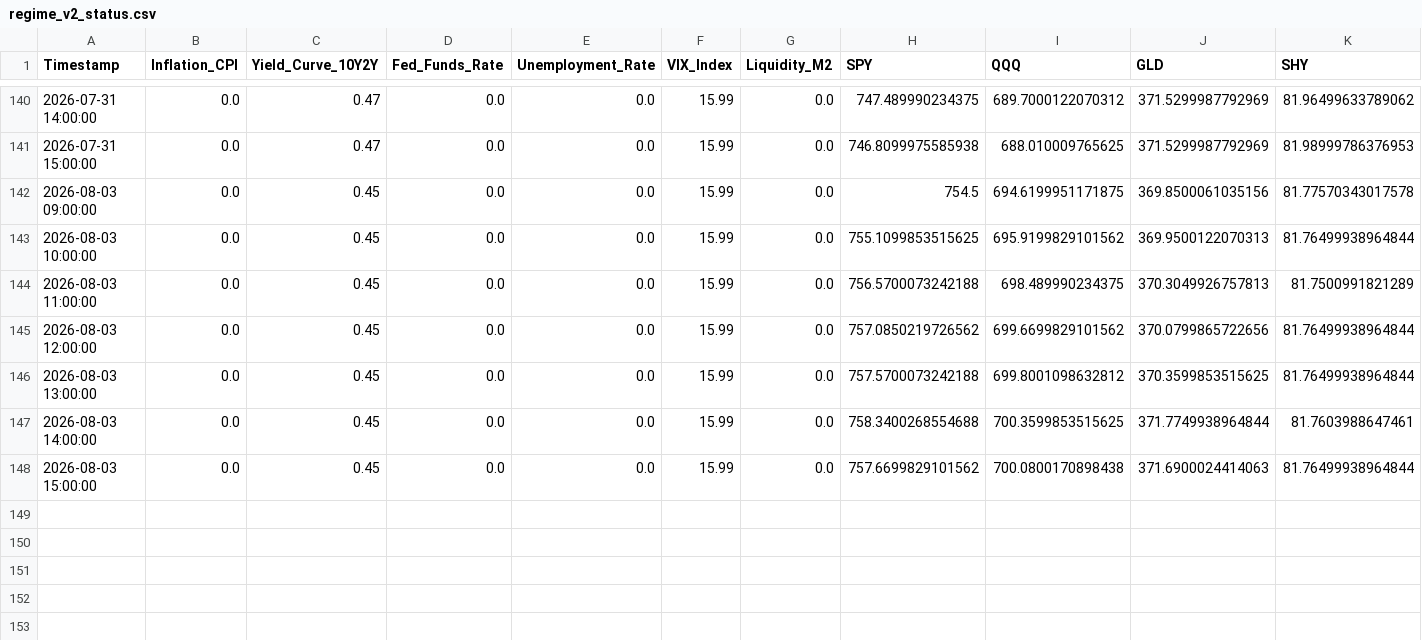
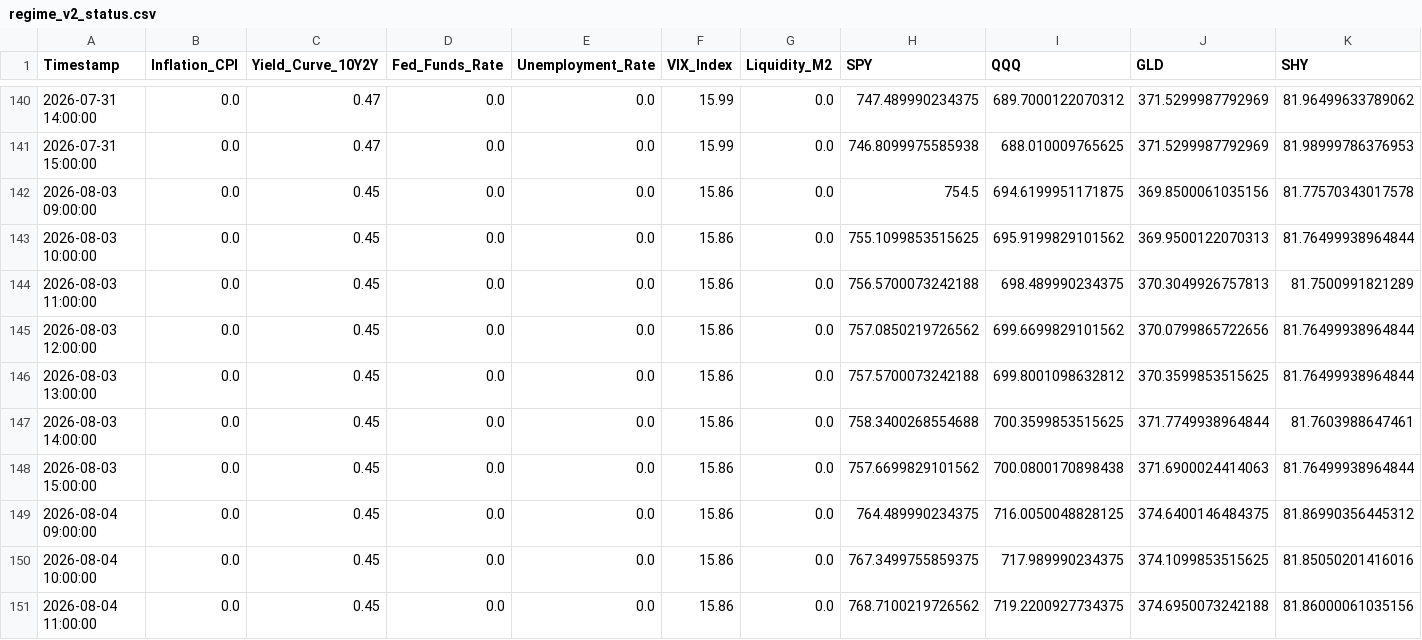
Before and after one commit to Abigail6on/MacroSentinel, a CSV file: data/processed/regime_v2_status.csv, drawn as a sheet; only a part is shown, gaps mark what is left out; rows hold the shown columns only; the diff names each change by its address in the sheet, - before the commit and + after, or states it on an @@ line.

```diff
--- a/data/processed/regime_v2_status.csv
+++ b/data/processed/regime_v2_status.csv
-F142:F148 (VIX_Index): 15.99
+F142:F148 (VIX_Index): 15.86
+row 149: 2026-08-04 09:00:00 | 0.0 | 0.45 | 0.0 | 0.0 | 15.86 | 0.0 | 764.489990234375 | 716.0050048828125 | 374.6400146484375 | 81.86990356445312
+row 150: 2026-08-04 10:00:00 | 0.0 | 0.45 | 0.0 | 0.0 | 15.86 | 0.0 | 767.3499755859375 | 717.989990234375 | 374.1099853515625 | 81.85050201416016
+row 151: 2026-08-04 11:00:00 | 0.0 | 0.45 | 0.0 | 0.0 | 15.86 | 0.0 | 768.7100219726562 | 719.2200927734375 | 374.6950073242188 | 81.86000061035156
```
Also changed, not shown: data/processed/backtest_results.csv, data/processed/live_prices.csv, 7 other files.
